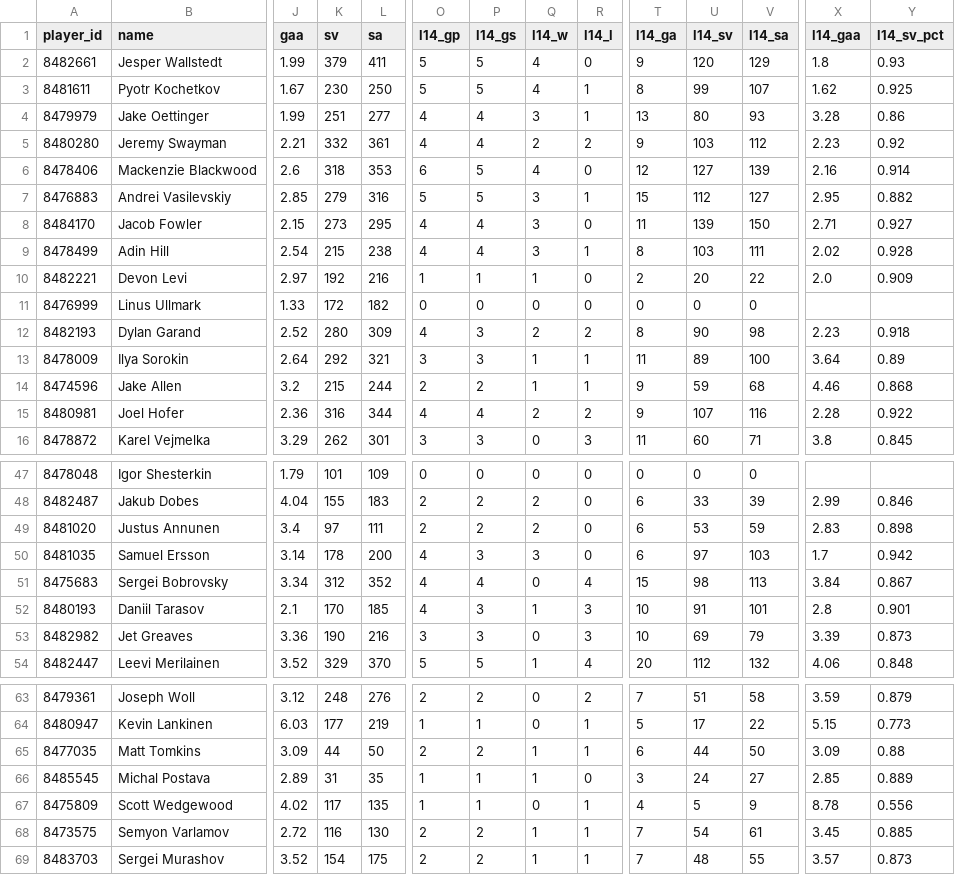
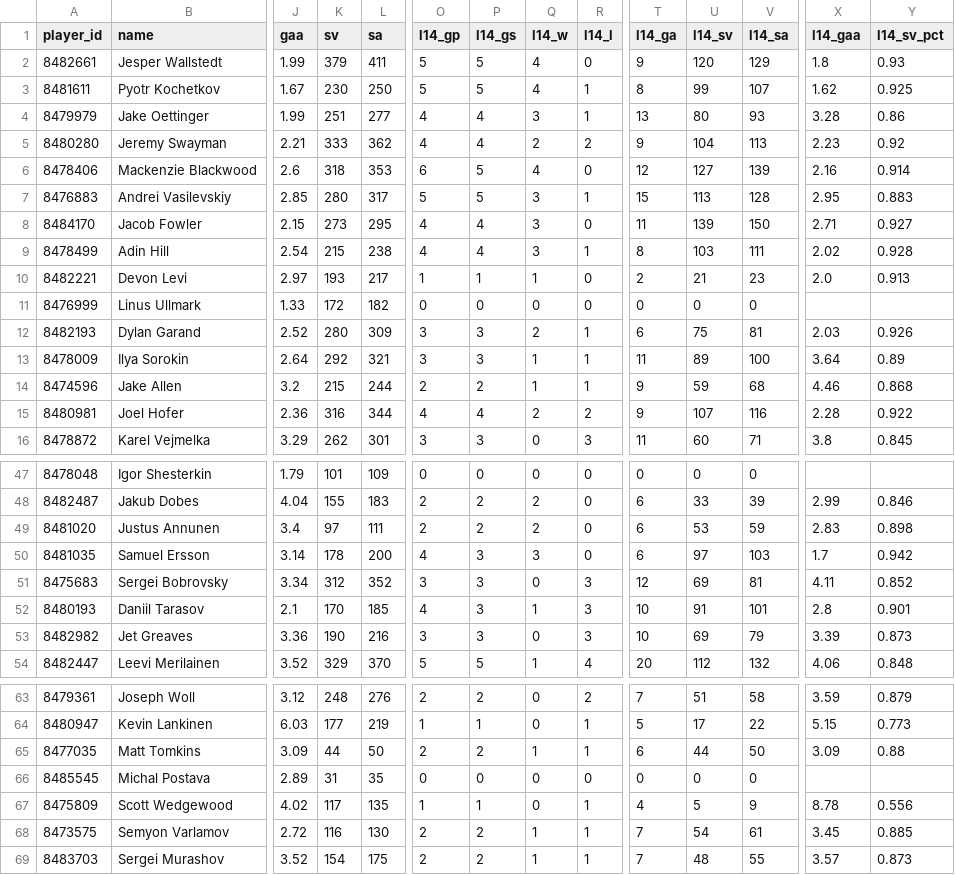
Before and after one commit to barakarmy/nhl-feed, a CSV file: docs/goalies.csv, drawn as a sheet; only a part is shown, gaps mark what is left out; the diff covers the shown part only; the diff names each change by its address in the sheet, - before the commit and + after, or states it on an @@ line.

```diff
--- a/docs/goalies.csv
+++ b/docs/goalies.csv
-K5 (sv): 332
+K5 (sv): 333
-L5 (sa): 361
+L5 (sa): 362
-U5 (l14_sv): 103
+U5 (l14_sv): 104
-V5 (l14_sa): 112
+V5 (l14_sa): 113
-K7 (sv): 279
+K7 (sv): 280
-L7 (sa): 316
+L7 (sa): 317
-U7 (l14_sv): 112
+U7 (l14_sv): 113
-V7 (l14_sa): 127
+V7 (l14_sa): 128
-Y7 (l14_sv_pct): 0.882
+Y7 (l14_sv_pct): 0.883
-K10 (sv): 192
+K10 (sv): 193
-L10 (sa): 216
+L10 (sa): 217
-U10 (l14_sv): 20
+U10 (l14_sv): 21
-V10 (l14_sa): 22
+V10 (l14_sa): 23
-Y10 (l14_sv_pct): 0.909
+Y10 (l14_sv_pct): 0.913
-O12 (l14_gp): 4
+O12 (l14_gp): 3
-R12 (l14_l): 2
+R12 (l14_l): 1
-T12 (l14_ga): 8
+T12 (l14_ga): 6
-U12 (l14_sv): 90
+U12 (l14_sv): 75
-V12 (l14_sa): 98
+V12 (l14_sa): 81
-X12 (l14_gaa): 2.23
+X12 (l14_gaa): 2.03
-Y12 (l14_sv_pct): 0.918
+Y12 (l14_sv_pct): 0.926
-O51 (l14_gp): 4
+O51 (l14_gp): 3
-P51 (l14_gs): 4
+P51 (l14_gs): 3
-R51 (l14_l): 4
+R51 (l14_l): 3
-T51 (l14_ga): 15
+T51 (l14_ga): 12
-U51 (l14_sv): 98
+U51 (l14_sv): 69
-V51 (l14_sa): 113
+V51 (l14_sa): 81
-X51 (l14_gaa): 3.84
+X51 (l14_gaa): 4.11
-Y51 (l14_sv_pct): 0.867
+Y51 (l14_sv_pct): 0.852
-O66 (l14_gp): 1
+O66 (l14_gp): 0
-P66 (l14_gs): 1
+P66 (l14_gs): 0
-Q66 (l14_w): 1
+Q66 (l14_w): 0
-T66 (l14_ga): 3
+T66 (l14_ga): 0
-U66 (l14_sv): 24
+U66 (l14_sv): 0
-V66 (l14_sa): 27
+V66 (l14_sa): 0
-X66 (l14_gaa): 2.85
+X66 (l14_gaa): (empty)
-Y66 (l14_sv_pct): 0.889
+Y66 (l14_sv_pct): (empty)
```
Also changed, not shown: 41 edited cells elsewhere in this file, docs/advanced.csv, docs/skaters.csv, 1 other file.
